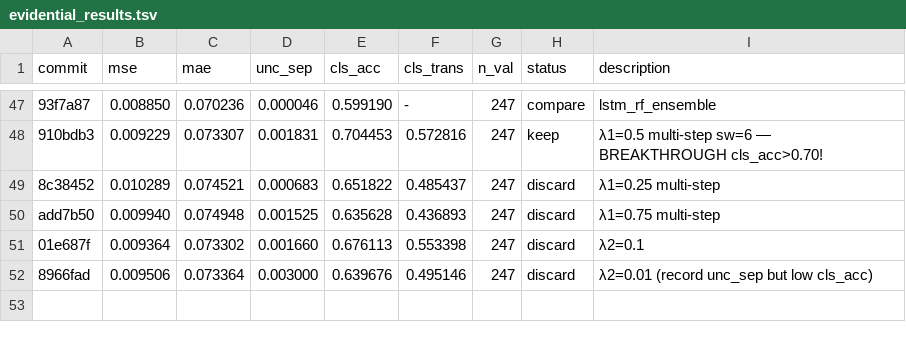
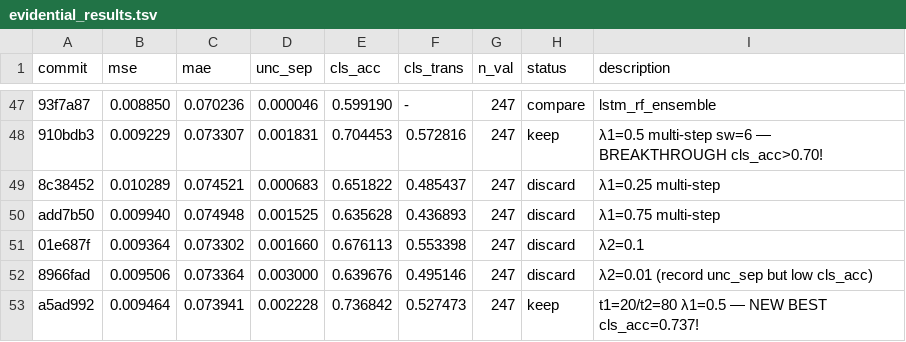
Before and after one commit to jayscpu/autosearch, a TSV file: evidential/evidential_results.tsv, drawn as a sheet; only a part is shown, gaps mark what is left out; the diff names each change by its address in the sheet, - before the commit and + after, or states it on an @@ line.

Commit message:
exp 55: t1=20/t2=80 λ1=0.5 — cls_acc=0.737 unc_sep=+0.002228 [keep, NEW BEST]

```diff
--- a/evidential/evidential_results.tsv
+++ b/evidential/evidential_results.tsv
+row 53: a5ad992 | 0.009464 | 0.073941 | 0.002228 | 0.736842 | 0.527473 | 247 | keep | t1=20/t2=80 λ1=0.5 — NEW BEST cls_acc=0.737!
```
Also changed, not shown: 1 other file.
